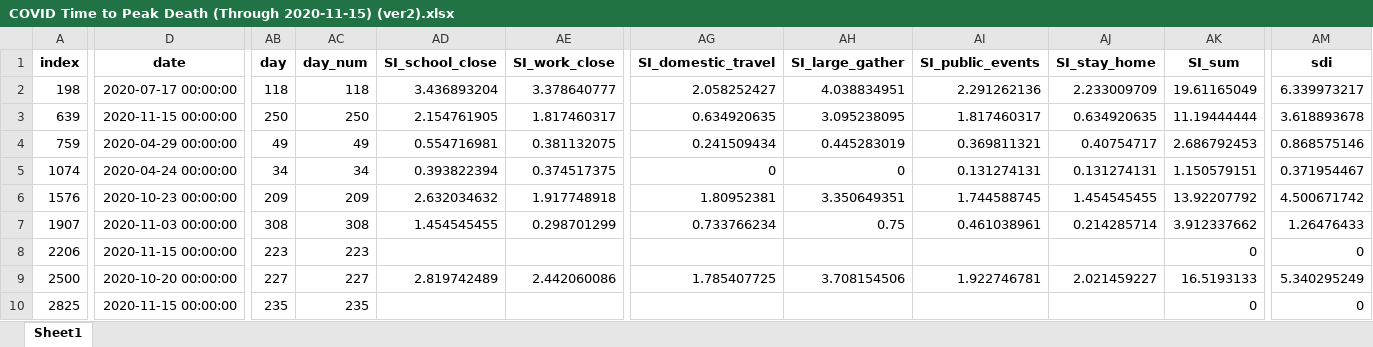
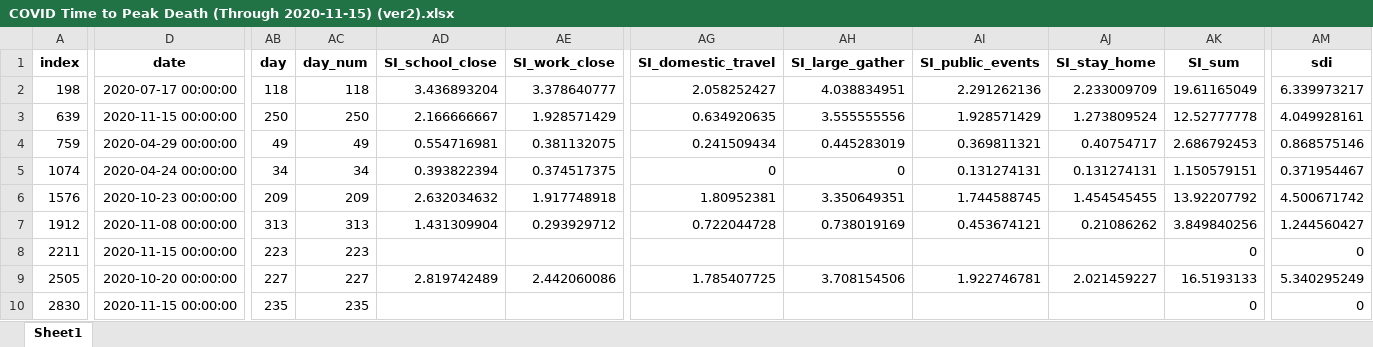
Before and after one commit to chacreton190/COVID-19, an Excel workbook: Modified Data Sets/ARCHIVE/COVID Time to Peak Death (Through 2020-11-15) (ver2).xlsx, sheet Sheet1, drawn as a sheet; only a part is shown, gaps mark what is left out; values as stored, in another font and other column widths than the file's, no borders; the diff covers the shown part only; the diff names each change by its address in the sheet, - before the commit and + after, or states it on an @@ line.

```diff
--- a/Modified Data Sets/ARCHIVE/COVID Time to Peak Death (Through 2020-11-15) (ver2).xlsx (sheet Sheet1)
+++ b/Modified Data Sets/ARCHIVE/COVID Time to Peak Death (Through 2020-11-15) (ver2).xlsx (sheet Sheet1)
-AD3 (SI_school_close): 2.154761905
+AD3 (SI_school_close): 2.166666667
-AE3 (SI_work_close): 1.817460317
+AE3 (SI_work_close): 1.928571429
-AH3 (SI_large_gather): 3.095238095
+AH3 (SI_large_gather): 3.555555556
-AI3 (SI_public_events): 1.817460317
+AI3 (SI_public_events): 1.928571429
-AJ3 (SI_stay_home): 0.634920635
+AJ3 (SI_stay_home): 1.273809524
-AK3 (SI_sum): 11.19444444
+AK3 (SI_sum): 12.52777778
-AM3 (sdi): 3.618893678
+AM3 (sdi): 4.049928161
-A7 (index): 1907
+A7 (index): 1912
-D7 (date): 2020-11-03 00:00:00
+D7 (date): 2020-11-08 00:00:00
-AB7 (day): 308
+AB7 (day): 313
-AC7 (day_num): 308
+AC7 (day_num): 313
-AD7 (SI_school_close): 1.454545455
+AD7 (SI_school_close): 1.431309904
-AE7 (SI_work_close): 0.298701299
+AE7 (SI_work_close): 0.293929712
-AG7 (SI_domestic_travel): 0.733766234
+AG7 (SI_domestic_travel): 0.722044728
-AH7 (SI_large_gather): 0.75
+AH7 (SI_large_gather): 0.738019169
-AI7 (SI_public_events): 0.461038961
+AI7 (SI_public_events): 0.453674121
-AJ7 (SI_stay_home): 0.214285714
+AJ7 (SI_stay_home): 0.21086262
-AK7 (SI_sum): 3.912337662
+AK7 (SI_sum): 3.849840256
-AM7 (sdi): 1.26476433
+AM7 (sdi): 1.244560427
-A8 (index): 2206
+A8 (index): 2211
-A9 (index): 2500
+A9 (index): 2505
-A10 (index): 2825
+A10 (index): 2830
```
Also changed, not shown: 644 edited cells elsewhere in this sheet, Control Data/hiv-data.xlsx, Modified Data Sets/ARCHIVE/COVID Cumulative Incidence (Through 2020-11-15) (ver2).xlsx, 20 other files.
